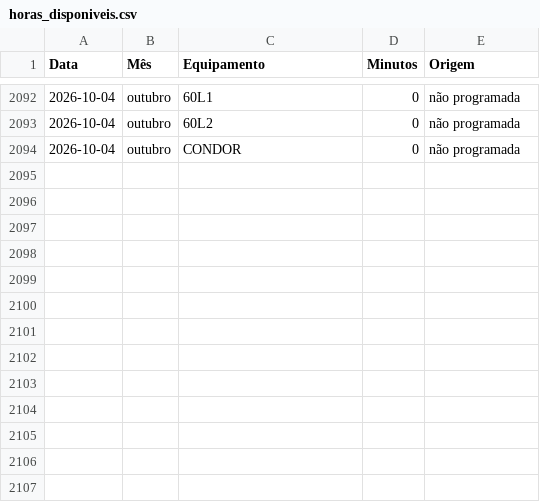
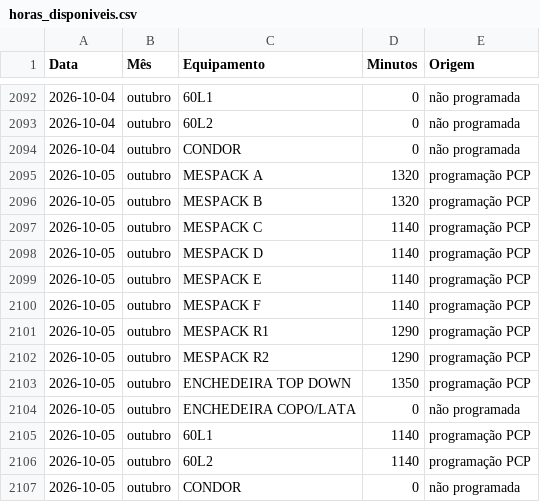
Before and after one commit to Geanfer10/Preventiva-Envasadoras, a CSV file: data/horas_disponiveis.csv, drawn as a sheet; only a part is shown, gaps mark what is left out.

```diff
--- a/data/horas_disponiveis.csv
+++ b/data/horas_disponiveis.csv
@@ -2094 +2094,14 @@
 2026-10-04;outubro;CONDOR;0;não programada
+2026-10-05;outubro;MESPACK A;1320;programação PCP
+2026-10-05;outubro;MESPACK B;1320;programação PCP
+2026-10-05;outubro;MESPACK C;1140;programação PCP
+2026-10-05;outubro;MESPACK D;1140;programação PCP
+2026-10-05;outubro;MESPACK E;1140;programação PCP
+2026-10-05;outubro;MESPACK F;1140;programação PCP
+2026-10-05;outubro;MESPACK R1;1290;programação PCP
+2026-10-05;outubro;MESPACK R2;1290;programação PCP
+2026-10-05;outubro;ENCHEDEIRA TOP DOWN;1350;programação PCP
+2026-10-05;outubro;ENCHEDEIRA COPO/LATA;0;não programada
+2026-10-05;outubro;60L1;1140;programação PCP
+2026-10-05;outubro;60L2;1140;programação PCP
+2026-10-05;outubro;CONDOR;0;não programada
```
Also changed, not shown: 2 other files.
